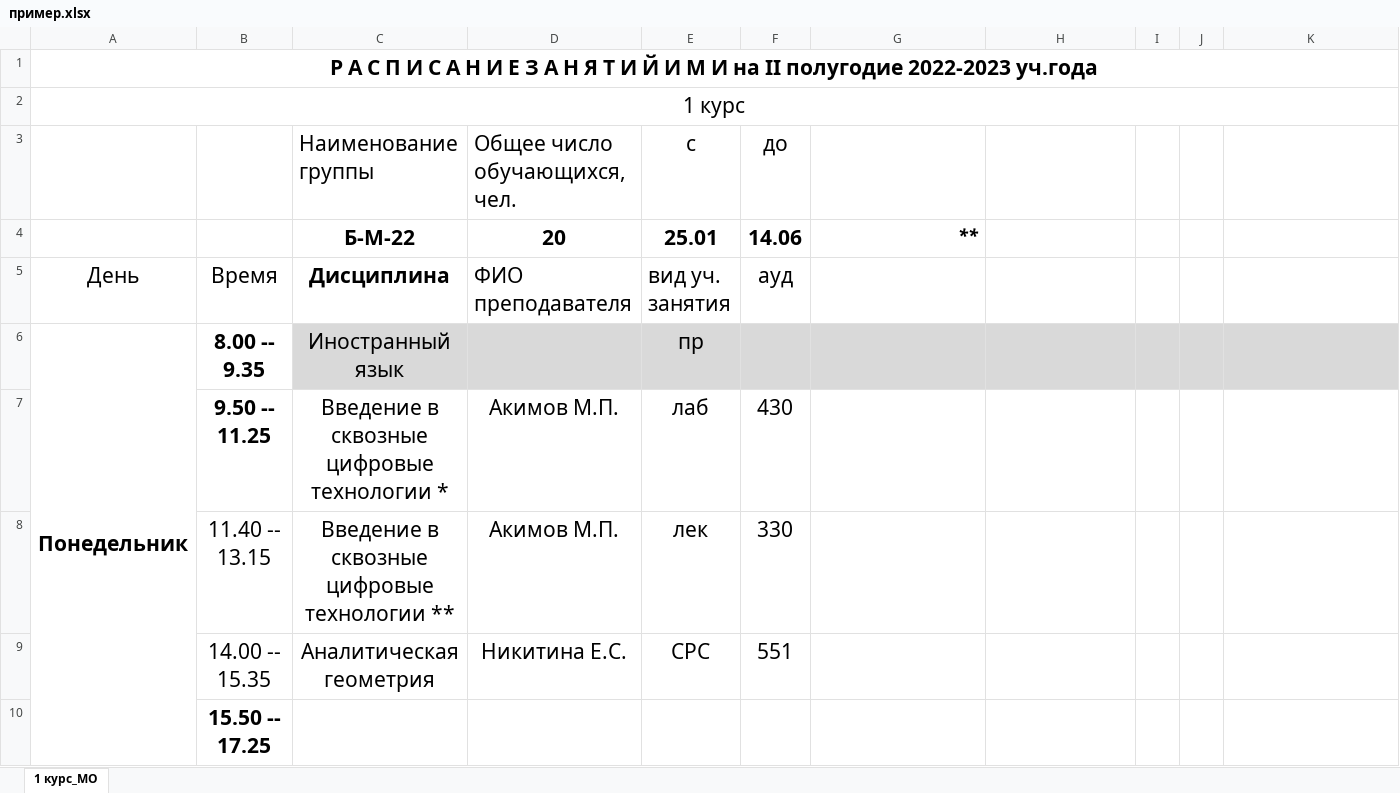
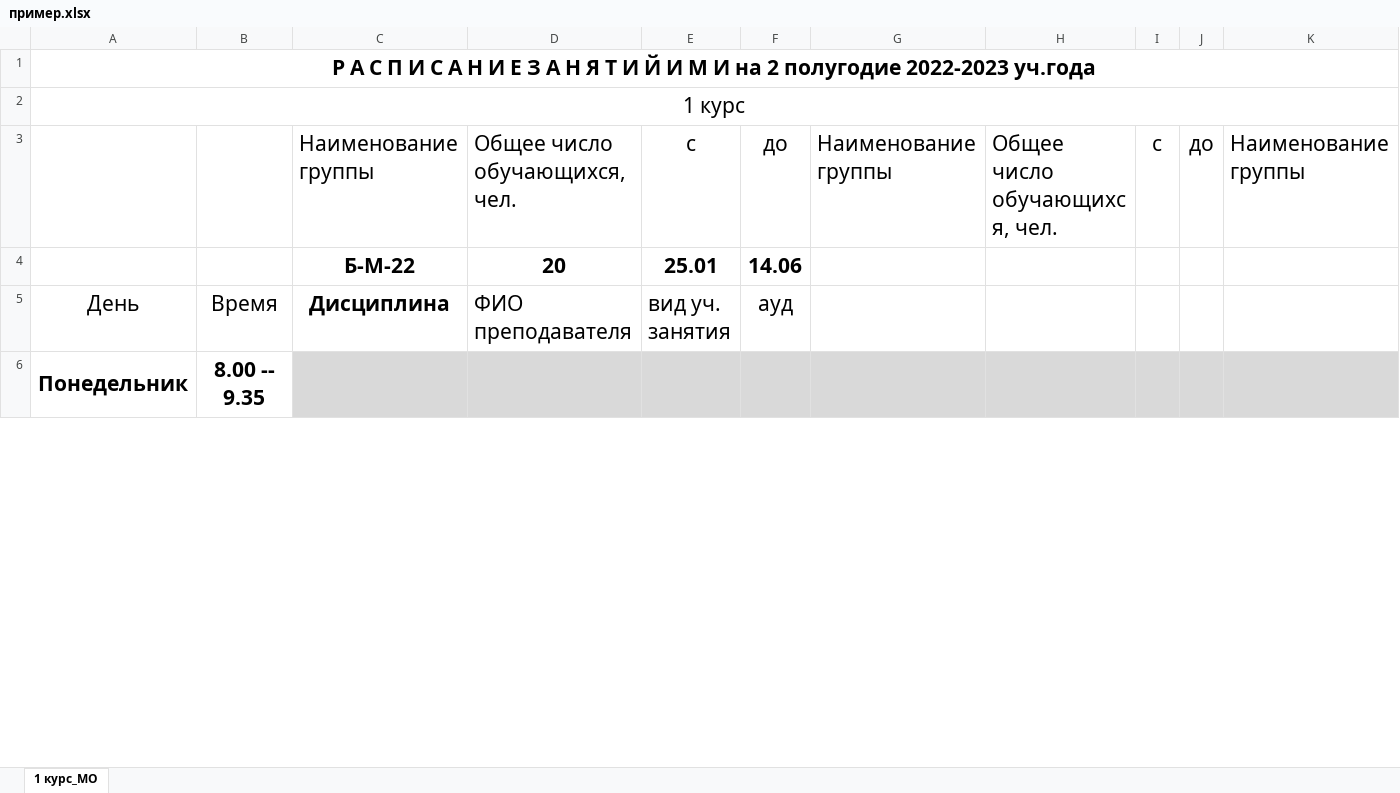
Before and after one commit to abbadon321/diplom, an Excel workbook: flask/static/пример.xlsx, sheet 1 курс_МО, drawn as a sheet; only a part is shown; values as stored, in another font and other column widths than the file's, no borders; removed rows and columns are numbered as before the commit, all else as after; rows hold the shown columns only; the diff covers the shown part only; the diff names each change by its address in the sheet, - before the commit and + after, or states it on an @@ line.

```diff
--- a/flask/static/пример.xlsx (sheet 1 курс_МО)
+++ b/flask/static/пример.xlsx (sheet 1 курс_МО)
-A1: …И на II полугодие 2022-2023…
+A1: …И на 2 полугодие 2022-2023…
-row 3:  |  | Наименование группы | Общее число обучающихся, чел. | с | до
+row 3:  |  | Наименование группы | Общее число обучающихся, чел. | с | до | Наименование группы | Общее число обучающихся, чел. | с | до | Наименование группы
-G4: **
+G4: (empty)
-C6: Иностранный язык
+C6: (empty)
-E6: пр
+E6: (empty)
-row 7:  | 9.50 -- 11.25 | Введение в сквозные цифровые технологии * | Акимов М.П. | лаб | 430
-row 8:  | 11.40 -- 13.15 | Введение в сквозные цифровые технологии ** | Акимов М.П. | лек | 330
-row 9:  | 14.00 -- 15.35 | Аналитическая геометрия | Никитина Е.С. | СРС | 551
-row 10:  | 15.50 -- 17.25
```
Also changed, not shown: 5 added rows, 1 removed row, 2 edited cells and cell formats elsewhere in this sheet, 4 other files.
